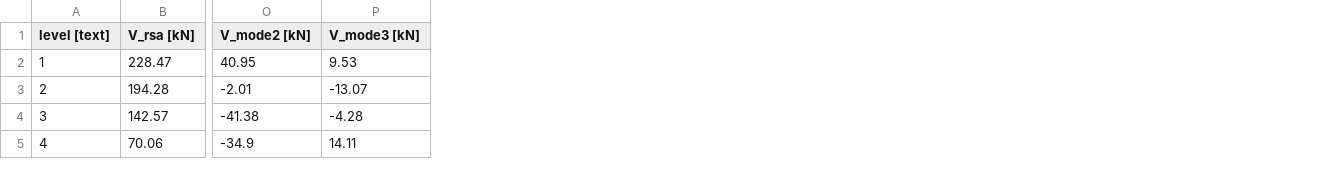
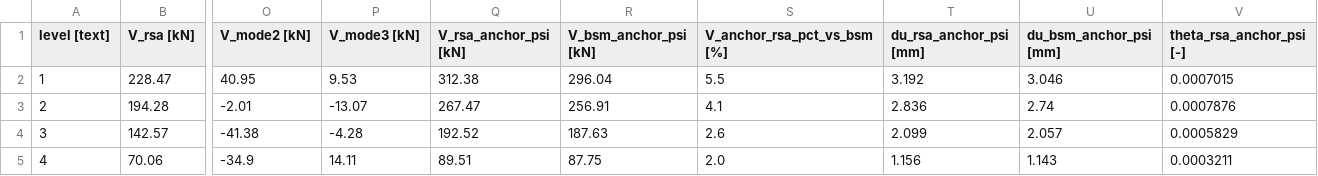
Before and after one commit to syednafizreja/ShellBench, a CSV file: results/anchor_rsa.csv, drawn as a sheet; only a part is shown, gaps mark what is left out; the diff names each change by its address in the sheet, - before the commit and + after, or states it on an @@ line.

Commit message:
Day 9-10 decisions: D24, D25 accepted; anchor infill factor 0.7; deterministic 3D mode signs

```diff
--- a/results/anchor_rsa.csv
+++ b/results/anchor_rsa.csv
+column Q (V_rsa_anchor_psi [kN]), rows 2-5: 312.38 | 267.47 | 192.52 | 89.51
+column R (V_bsm_anchor_psi [kN]), rows 2-5: 296.04 | 256.91 | 187.63 | 87.75
+column S (V_anchor_rsa_pct_vs_bsm [%]), rows 2-5: 5.5 | 4.1 | 2.6 | 2.0
+column T (du_rsa_anchor_psi [mm]), rows 2-5: 3.192 | 2.836 | 2.099 | 1.156
+column U (du_bsm_anchor_psi [mm]), rows 2-5: 3.046 | 2.74 | 2.057 | 1.143
+column V (theta_rsa_anchor_psi [-]), rows 2-5: 0.0007015 | 0.0007876 | 0.0005829 | 0.0003211
```
Also changed, not shown: results/anchor_3d_periods.csv, 7 other files.
